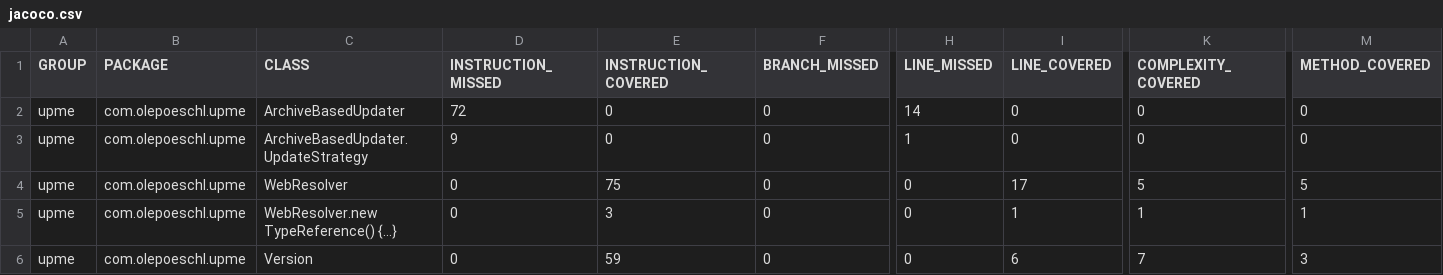
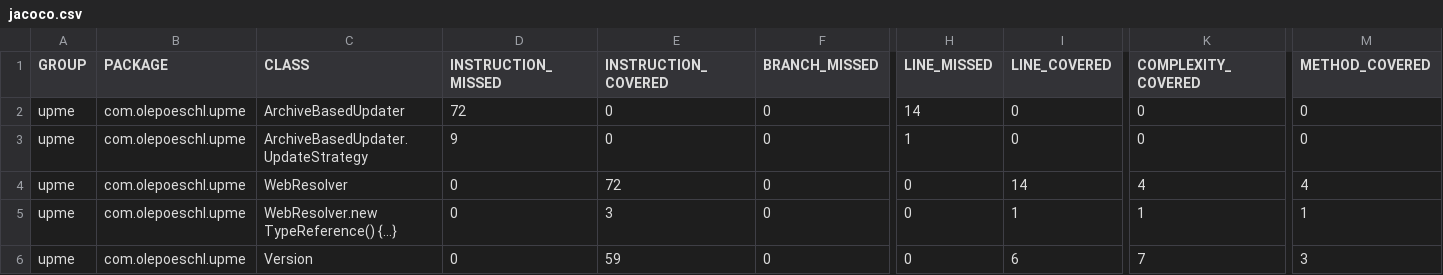
Before and after one commit to olepoeschl/Upme, a CSV file: jacoco.csv, drawn as a sheet; only a part is shown, gaps mark what is left out; the diff names each change by its address in the sheet, - before the commit and + after, or states it on an @@ line.

```diff
--- a/jacoco.csv
+++ b/jacoco.csv
-E4 (INSTRUCTION_COVERED): 75
+E4 (INSTRUCTION_COVERED): 72
-I4 (LINE_COVERED): 17
+I4 (LINE_COVERED): 14
-K4 (COMPLEXITY_COVERED): 5
+K4 (COMPLEXITY_COVERED): 4
-M4 (METHOD_COVERED): 5
+M4 (METHOD_COVERED): 4
```
Also changed, not shown: 9 other files.
